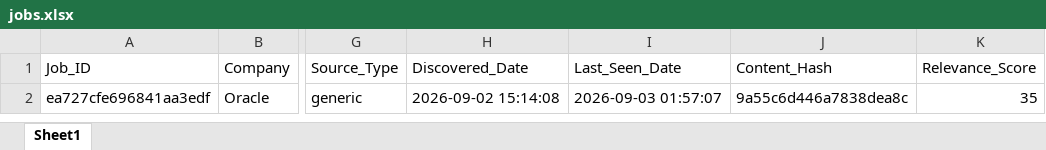
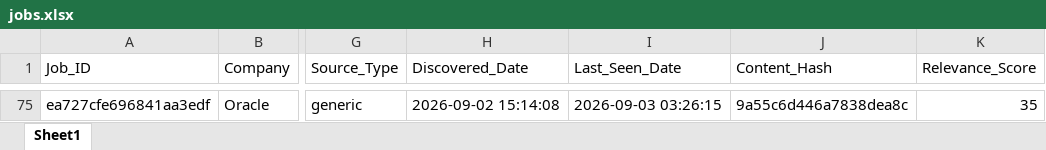
Before and after one commit to vignesh-2706/jobs-notification, an Excel workbook: jobs.xlsx, sheet Sheet1, drawn as a sheet; only a part is shown, gaps mark what is left out; values as stored, in another font and other column widths than the file's, no borders; addresses are those after the commit; the diff covers the shown part only; the diff names each change by its address in the sheet, - before the commit and + after, or states it on an @@ line.

```diff
--- a/jobs.xlsx (sheet Sheet1)
+++ b/jobs.xlsx (sheet Sheet1)
-I75 (Last_Seen_Date): 2026-09-03 01:57:07
+I75 (Last_Seen_Date): 2026-09-03 03:26:15
```
Also changed, not shown: 73 added rows elsewhere in this sheet.
